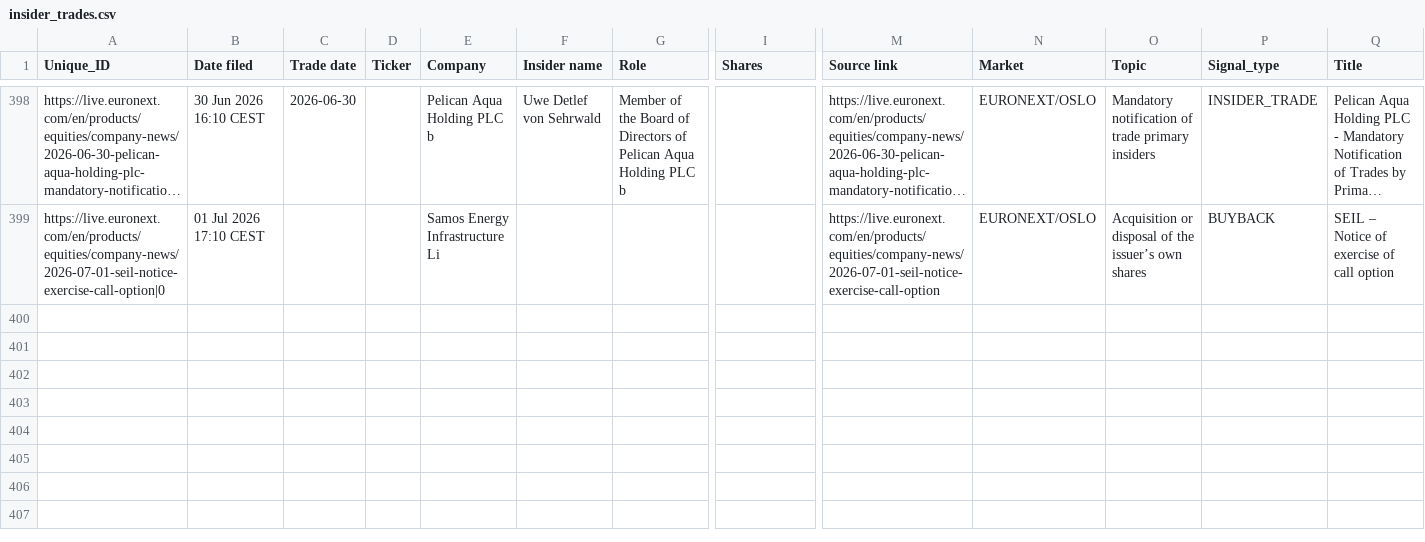
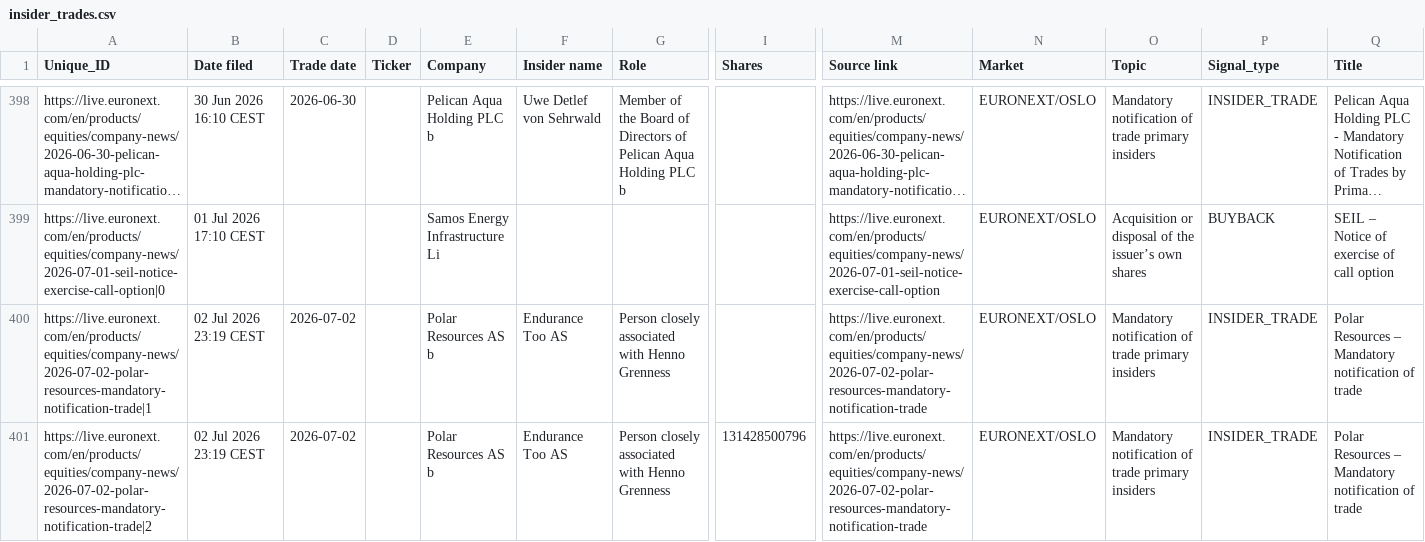
Before and after one commit to mariuslandmark-ai/insider-tracker-no, a CSV file: data/insider_trades.csv, drawn as a sheet; only a part is shown, gaps mark what is left out; long unchanged cells end in …; rows hold the shown columns only; the diff names each change by its address in the sheet, - before the commit and + after, or states it on an @@ line.

```diff
--- a/data/insider_trades.csv
+++ b/data/insider_trades.csv
+row 400: https://live.euronext.com/en/products/equities/company-news/2026-07-02-polar-resources-mandatory-notification-trade|1 | 02 Jul 2026 23:19 CEST | 2026-07-02 |  | Polar Resources AS b | Endurance Too AS | Person closely associated with Henno Grenness |  | https://live.euronext.com/en/products/equities/company-news/2026-07-02-polar-resources-mandatory-notification-trade | EURONEXT/OSLO | Mandatory notification of trade primary insiders | INSIDER_TRADE | Polar Resources – Mandatory notification of trade
+row 401: https://live.euronext.com/en/products/equities/company-news/2026-07-02-polar-resources-mandatory-notification-trade|2 | 02 Jul 2026 23:19 CEST | 2026-07-02 |  | Polar Resources AS b | Endurance Too AS | Person closely associated with Henno Grenness | 131428500796 | https://live.euronext.com/en/products/equities/company-news/2026-07-02-polar-resources-mandatory-notification-trade | EURONEXT/OSLO | Mandatory notification of trade primary insiders | INSIDER_TRADE | Polar Resources – Mandatory notification of trade
```
